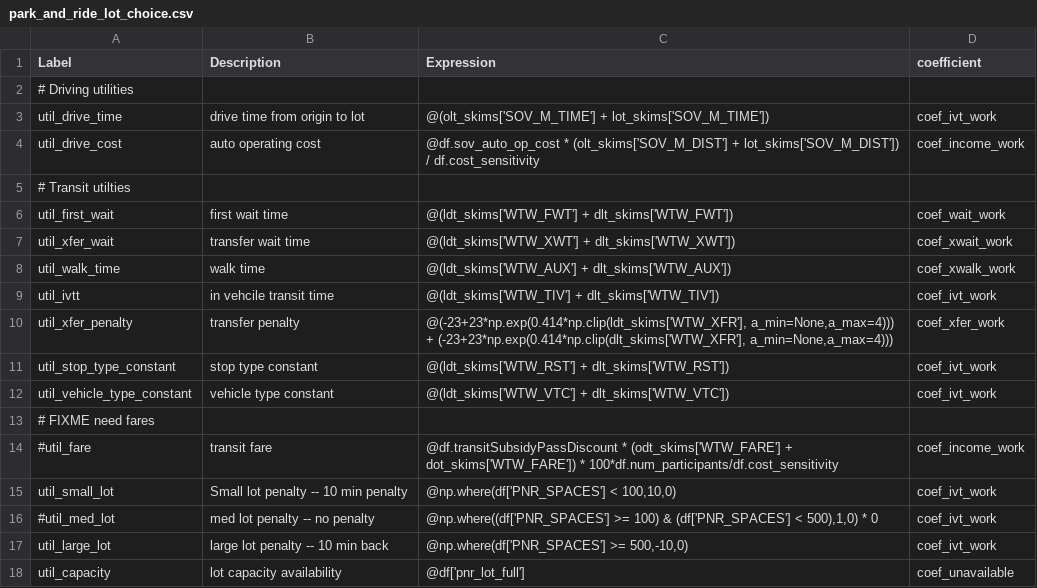
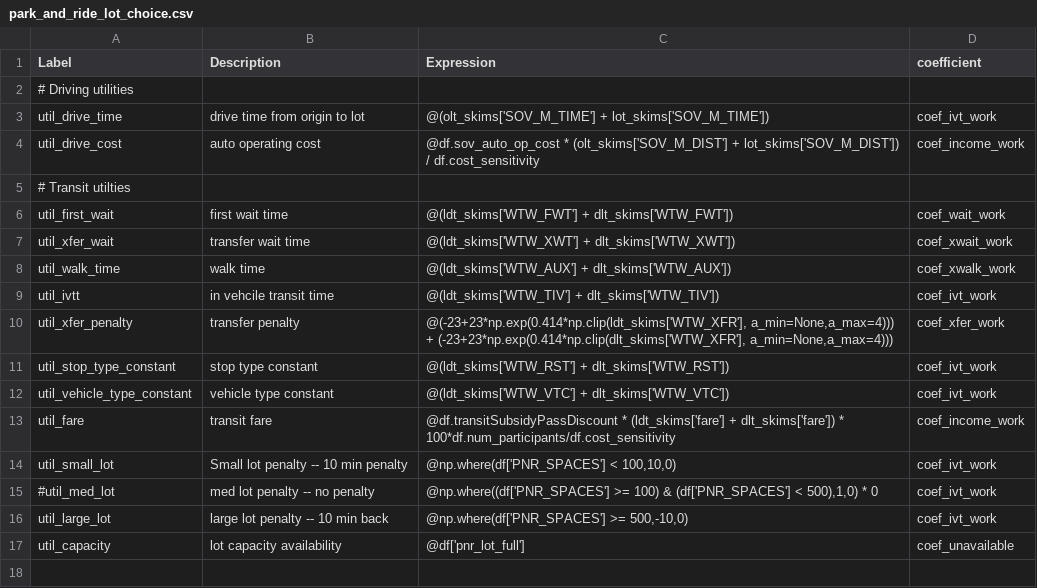
Before and after one commit to RSGInc/SimOR, a CSV file: resident/configs/park_and_ride_lot_choice.csv, drawn as a sheet.

```diff
--- a/resident/configs/park_and_ride_lot_choice.csv
+++ b/resident/configs/park_and_ride_lot_choice.csv
@@ -12,4 +12,3 @@ util_stop_type_constant,stop type constant,@(ldt_skims['WTW_RST'] + dlt_skims['W
 util_vehicle_type_constant,vehicle type constant,@(ldt_skims['WTW_VTC'] + dlt_skims['WTW_VTC']),coef_ivt_work
-# FIXME need fares,,,
-#util_fare,transit fare,"@df.transitSubsidyPassDiscount * (odt_skims['WTW_FARE'] + dot_skims['WTW_FARE']) * 100*df.num_participants/df.cost_sensitivity",coef_income_work
+util_fare,transit fare,"@df.transitSubsidyPassDiscount * (ldt_skims['fare'] + dlt_skims['fare']) * 100*df.num_participants/df.cost_sensitivity",coef_income_work
 util_small_lot,Small lot penalty -- 10 min penalty,"@np.where(df['PNR_SPACES'] < 100,10,0)",coef_ivt_work
```
Also changed, not shown: resident/configs/annotate_households.csv, resident/configs/destination_choice_size_terms.csv, 26 other files.
